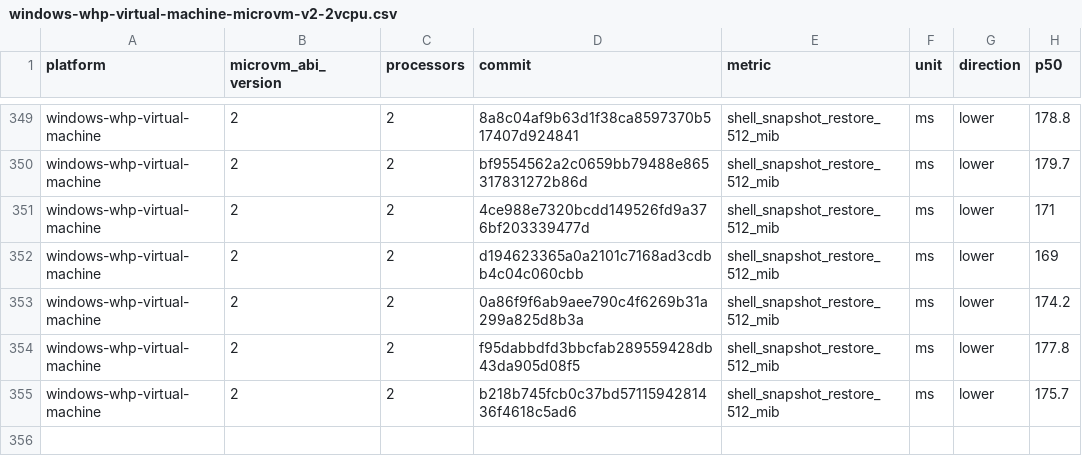
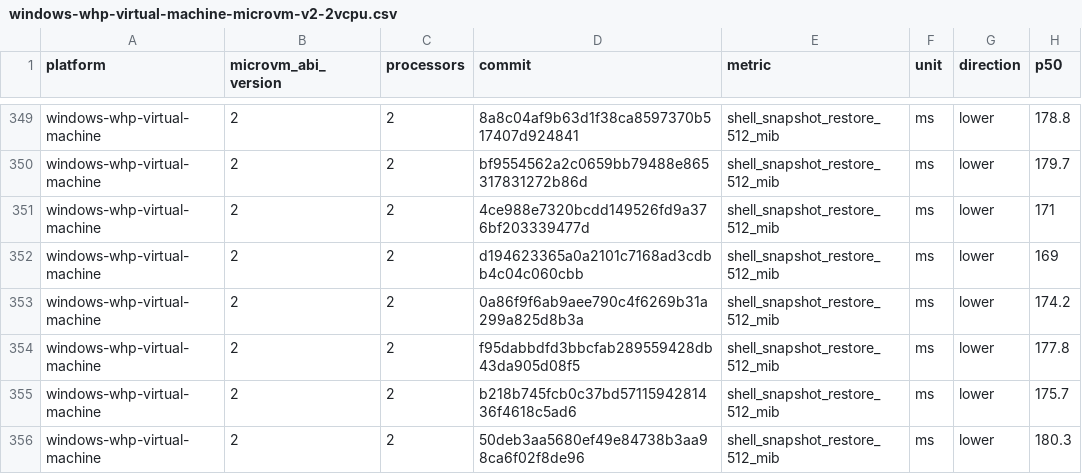
Before and after one commit to Jbansal2/nvx, a CSV file: data/windows-whp-virtual-machine-microvm-v2-2vcpu.csv, drawn as a sheet; only a part is shown, gaps mark what is left out; the diff names each change by its address in the sheet, - before the commit and + after, or states it on an @@ line.

```diff
--- a/data/windows-whp-virtual-machine-microvm-v2-2vcpu.csv
+++ b/data/windows-whp-virtual-machine-microvm-v2-2vcpu.csv
+row 356: windows-whp-virtual-machine | 2 | 2 | 50deb3aa5680ef49e84738b3aa98ca6f02f8de96 | shell_snapshot_restore_512_mib | ms | lower | 180.3
```
Also changed, not shown: data/linux-kvm-virtual-machine-microvm-v2-2vcpu.csv, data/linux-mshv-virtual-machine-microvm-v2-2vcpu.csv, 9 other files.
